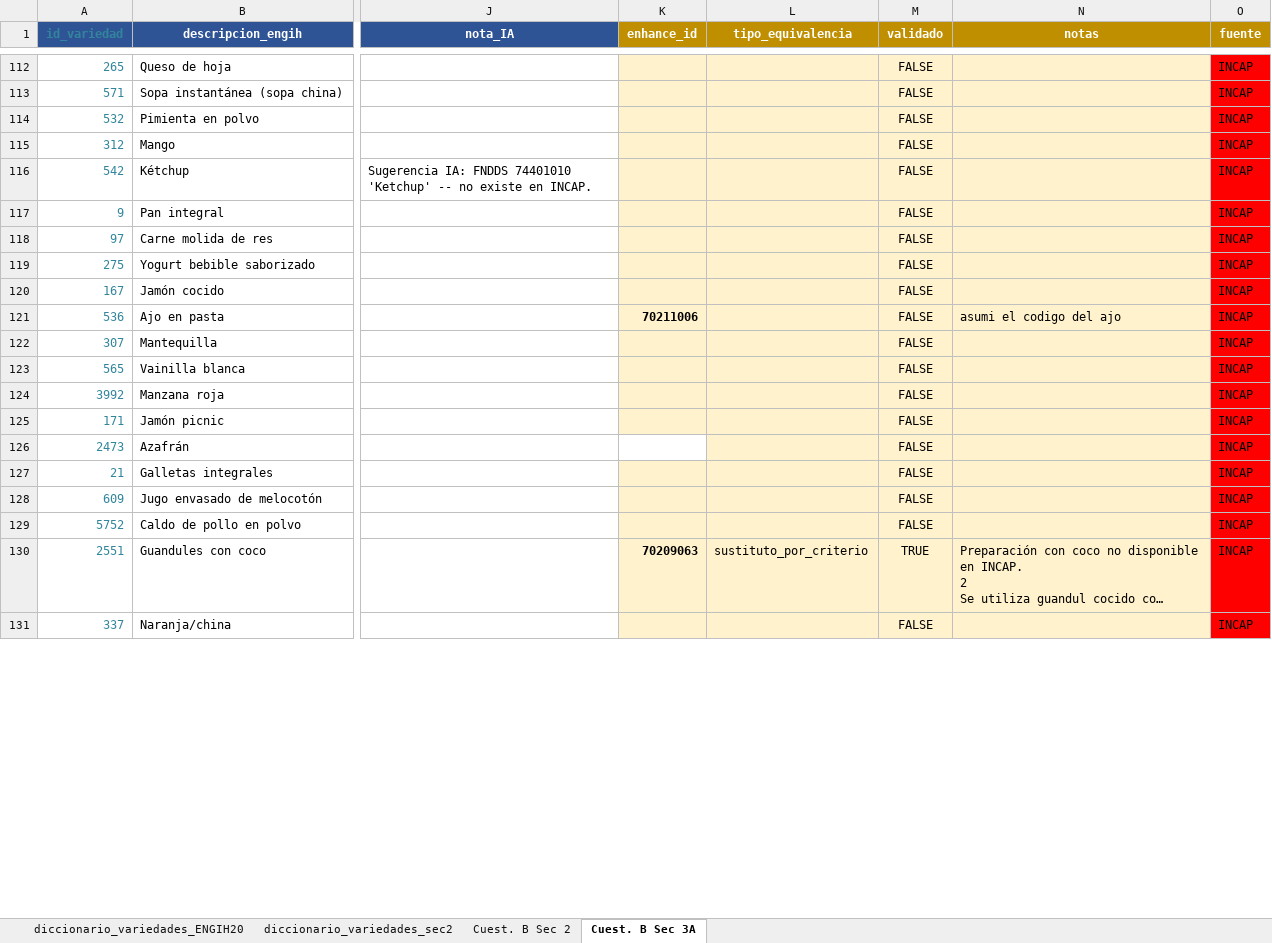
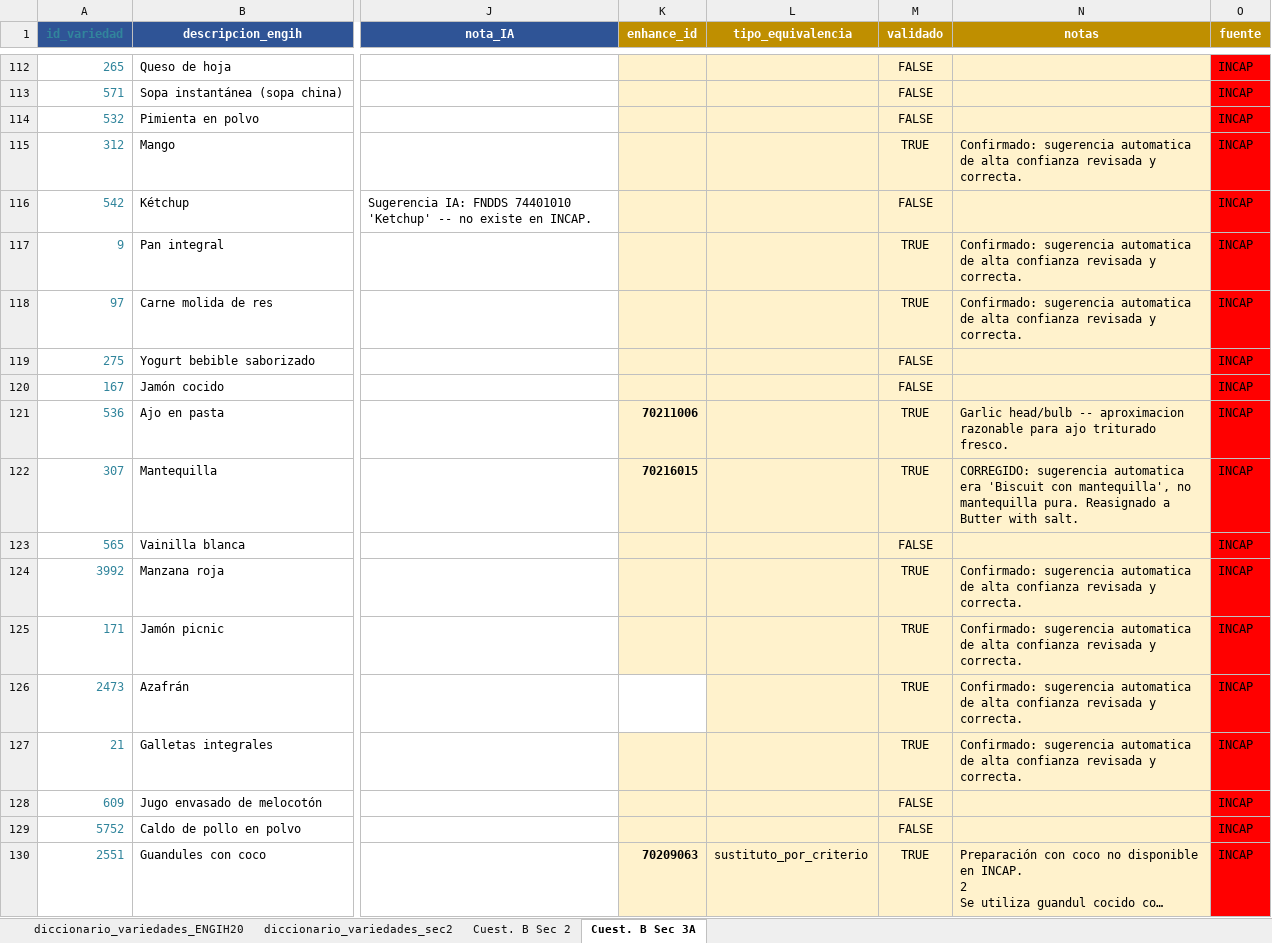
Before and after one commit to maicel1978/analisis_ENGIH2018, an Excel workbook: data/raw/crosswalk_tablas_composicion.xlsx, sheet Cuest. B Sec 3A, drawn as a sheet; only a part is shown, gaps mark what is left out; the shorter side is filled out with more unchanged rows; long unchanged cells end in …; values as stored, in another font and other column widths than the file's, no borders; conditional formats not drawn; the diff covers the shown part only; the diff names each change by its address in the sheet, - before the commit and + after, or states it on an @@ line.

Commit message:
Crosswalk Sec3A: 299/770 validado (39%, subio de 148). Corregidos 6 matches automaticos incorrectos, 8 casos sin match real documentados

```diff
--- a/data/raw/crosswalk_tablas_composicion.xlsx (sheet Cuest. B Sec 3A)
+++ b/data/raw/crosswalk_tablas_composicion.xlsx (sheet Cuest. B Sec 3A)
-M115 (validado): FALSE
+M115 (validado): TRUE
-N115 (notas): (empty)
+N115 (notas): Confirmado: sugerencia automatica de alta confianza revisada y correcta.
-M117:M118 (validado): FALSE
+M117:M118 (validado): TRUE
-N117:N118 (notas): (empty)
+N117:N118 (notas): Confirmado: sugerencia automatica de alta confianza revisada y correcta.
-M121:M122 (validado): FALSE
+M121:M122 (validado): TRUE
-N121 (notas): asumi el codigo del ajo
+N121 (notas): Garlic head/bulb -- aproximacion razonable para ajo triturado fresco.
-K122 (enhance_id): (empty)
+K122 (enhance_id): 70216015
-N122 (notas): (empty)
+N122 (notas): CORREGIDO: sugerencia automatica era 'Biscuit con mantequilla', no mantequilla pura. Reasignado a Butter with salt.
-M124:M127 (validado): FALSE
+M124:M127 (validado): TRUE
-N124:N127 (notas): (empty)
+N124:N127 (notas): Confirmado: sugerencia automatica de alta confianza revisada y correcta.
```
Also changed, not shown: 298 edited cells and cell formats elsewhere in this sheet, 1 other file.
